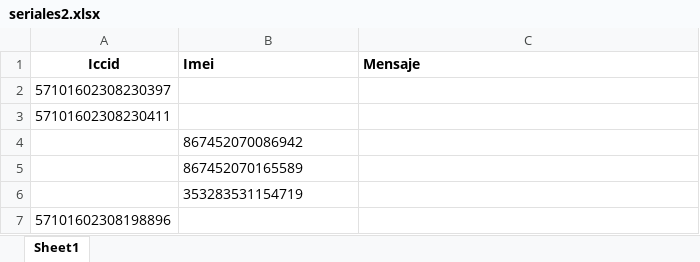
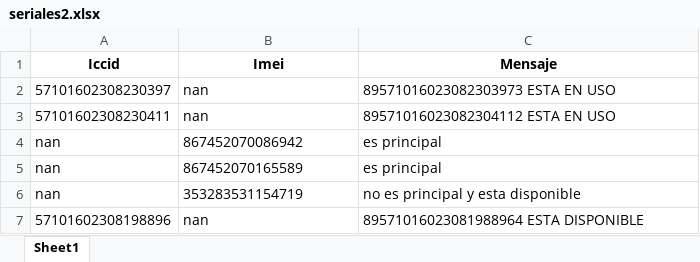
Before and after one commit to sebastian7584/automatizadorteam, an Excel workbook: src/consulta_seriales/seriales2.xlsx, sheet Sheet1, drawn as a sheet; values as stored, in another font and other column widths than the file's, no borders; removed rows and columns are numbered as before the commit, all else as after; the diff names each change by its address in the sheet, - before the commit and + after, or states it on an @@ line.

Commit message:
mejora consulta seriales a modo API

```diff
--- a/src/consulta_seriales/seriales2.xlsx (sheet Sheet1)
+++ b/src/consulta_seriales/seriales2.xlsx (sheet Sheet1)
-B1:C1 alignment: left
+B1:C1 alignment: center
-B2:B3 (Imei): (empty)
+B2:B3 (Imei): nan
-C2 (Mensaje): (empty)
+C2 (Mensaje): 89571016023082303973 ESTA EN USO
-C3 (Mensaje): (empty)
+C3 (Mensaje): 89571016023082304112 ESTA EN USO
-row 4:  | 867452070086942
-row 5:  | 867452070165589
-row 6:  | 353283531154719
+row 4: nan | 867452070086942 | es principal
+row 5: nan | 867452070165589 | es principal
+row 6: nan | 353283531154719 | no es principal y esta disponible
-B7 (Imei): (empty)
+B7 (Imei): nan
-C7 (Mensaje): (empty)
+C7 (Mensaje): 89571016023081988964 ESTA DISPONIBLE
```
Also changed, not shown: 1 other file.
